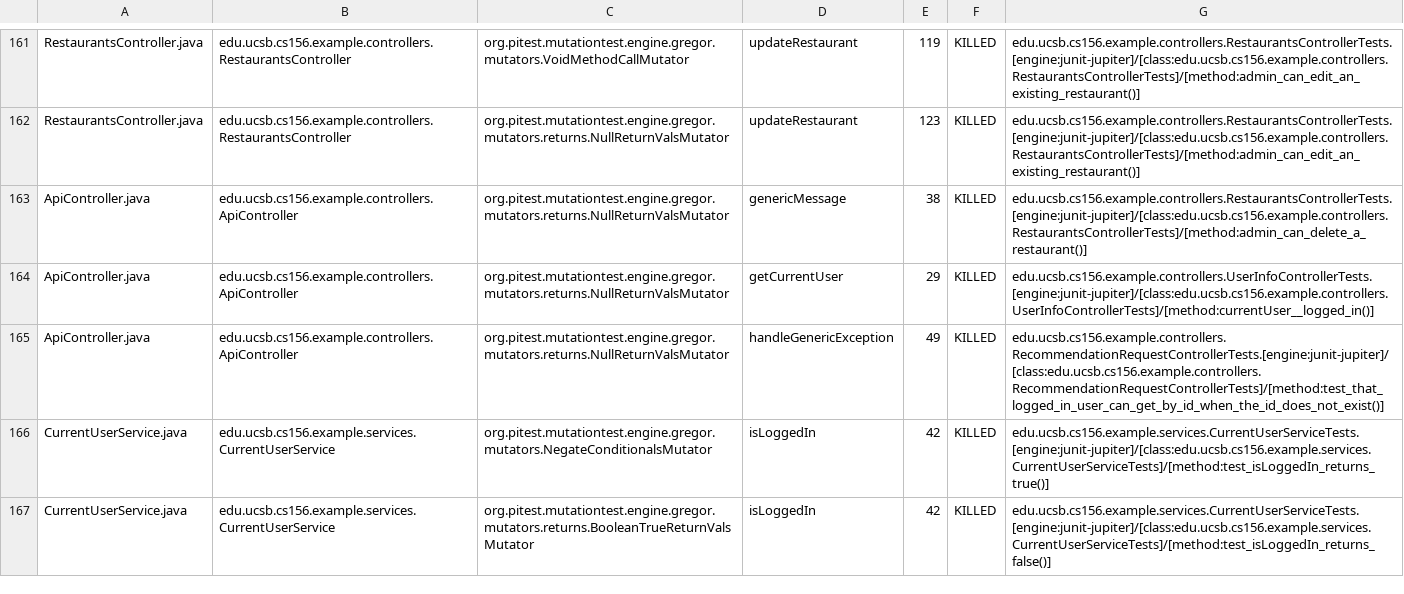
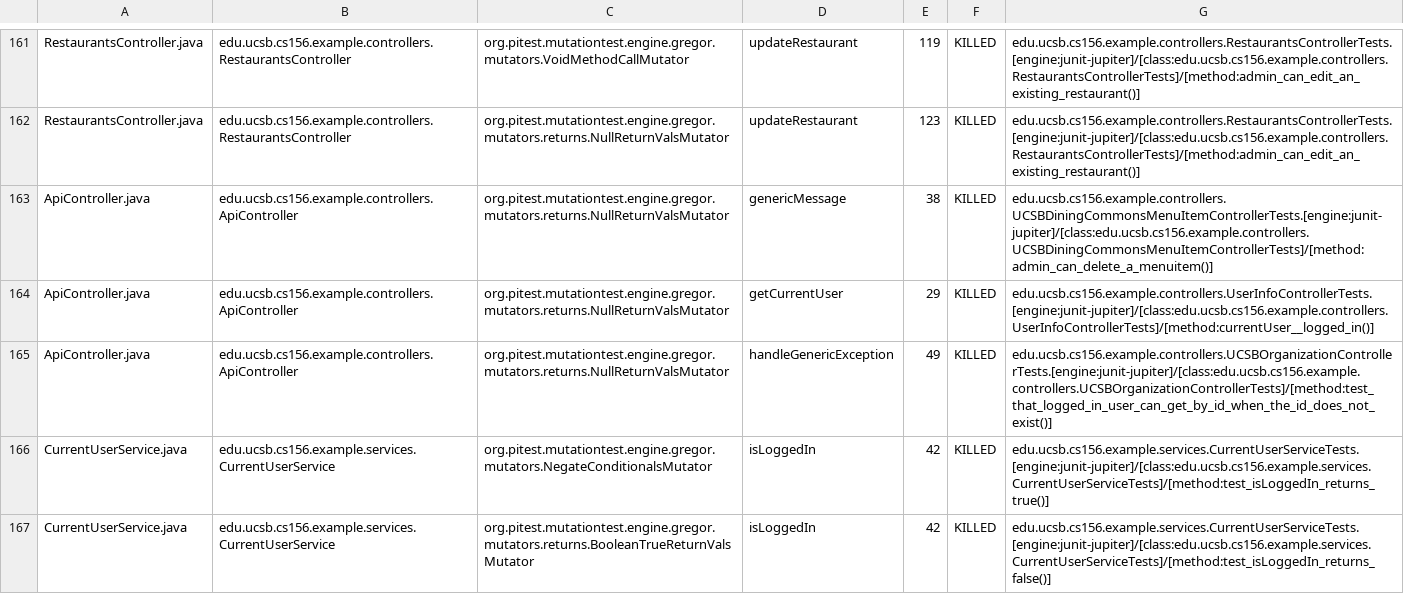
Before and after one commit to ucsb-cs156-f24/team02-f24-05, a CSV file: prs/139/pitest/mutations.csv, drawn as a sheet; only a part is shown, gaps mark what is left out.

Commit message:
Deploying to gh-pages from @ ucsb-cs156-f24/team02-f24-05@3e3d58b6aeece0263f7da63a3f8745da77803c05 🚀

```diff
--- a/prs/139/pitest/mutations.csv
+++ b/prs/139/pitest/mutations.csv
@@ -162,5 +162,5 @@ RestaurantsController.java,edu.ucsb.cs156.example.controllers.RestaurantsControl
 RestaurantsController.java,edu.ucsb.cs156.example.controllers.RestaurantsController,org.pitest.mutationtest.engine.gregor.mutators.returns.NullReturnValsMutator,updateRestaurant,123,KILLED,edu.ucsb.cs156.example.controllers.RestaurantsControllerTests.[engine:junit-jupiter]/[class:edu.ucsb.cs156.example.controllers.RestaurantsControllerTests]/[method:admin_can_edit_an_existing_restaurant()]
-ApiController.java,edu.ucsb.cs156.example.controllers.ApiController,org.pitest.mutationtest.engine.gregor.mutators.returns.NullReturnValsMutator,genericMessage,38,KILLED,edu.ucsb.cs156.example.controllers.RestaurantsControllerTests.[engine:junit-jupiter]/[class:edu.ucsb.cs156.example.controllers.RestaurantsControllerTests]/[method:admin_can_delete_a_restaurant()]
+ApiController.java,edu.ucsb.cs156.example.controllers.ApiController,org.pitest.mutationtest.engine.gregor.mutators.returns.NullReturnValsMutator,genericMessage,38,KILLED,edu.ucsb.cs156.example.controllers.UCSBDiningCommonsMenuItemControllerTests.[engine:junit-jupiter]/[class:edu.ucsb.cs156.example.controllers.UCSBDiningCommonsMenuItemControllerTests]/[method:admin_can_delete_a_menuitem()]
 ApiController.java,edu.ucsb.cs156.example.controllers.ApiController,org.pitest.mutationtest.engine.gregor.mutators.returns.NullReturnValsMutator,getCurrentUser,29,KILLED,edu.ucsb.cs156.example.controllers.UserInfoControllerTests.[engine:junit-jupiter]/[class:edu.ucsb.cs156.example.controllers.UserInfoControllerTests]/[method:currentUser__logged_in()]
-ApiController.java,edu.ucsb.cs156.example.controllers.ApiController,org.pitest.mutationtest.engine.gregor.mutators.returns.NullReturnValsMutator,handleGenericException,49,KILLED,edu.ucsb.cs156.example.controllers.RecommendationRequestControllerTests.[engine:junit-jupiter]/[class:edu.ucsb.cs156.example.controllers.RecommendationRequestControllerTests]/[method:test_that_logged_in_user_can_get_by_id_when_the_id_does_not_exist()]
+ApiController.java,edu.ucsb.cs156.example.controllers.ApiController,org.pitest.mutationtest.engine.gregor.mutators.returns.NullReturnValsMutator,handleGenericException,49,KILLED,edu.ucsb.cs156.example.controllers.UCSBOrganizationControllerTests.[engine:junit-jupiter]/[class:edu.ucsb.cs156.example.controllers.UCSBOrganizationControllerTests]/[method:test_that_logged_in_user_can_get_by_id_when_the_id_does_not_exist()]
 CurrentUserService.java,edu.ucsb.cs156.example.services.CurrentUserService,org.pitest.mutationtest.engine.gregor.mutators.NegateConditionalsMutator,isLoggedIn,42,KILLED,edu.ucsb.cs156.example.services.CurrentUserServiceTests.[engine:junit-jupiter]/[class:edu.ucsb.cs156.example.services.CurrentUserServiceTests]/[method:test_isLoggedIn_returns_true()]
```
Also changed, not shown: 17 other files.
